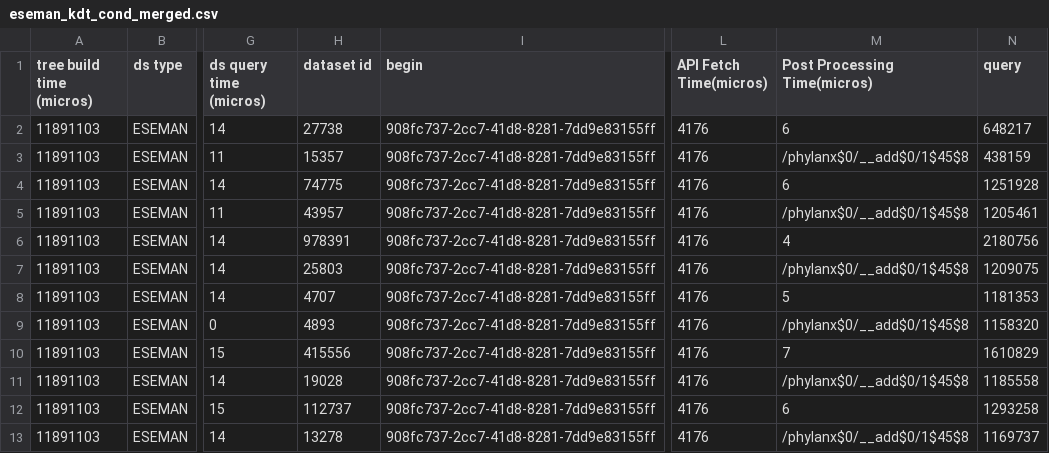
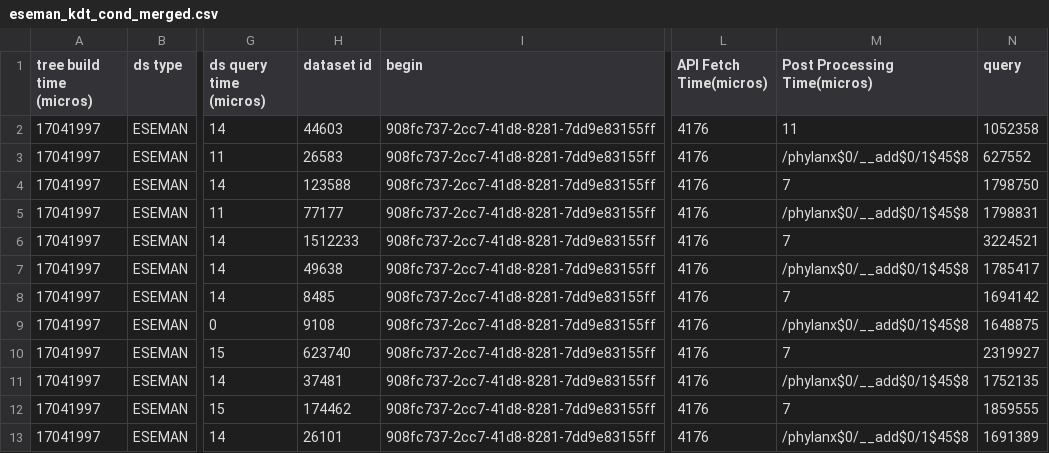
Before and after one commit to sayefsakin/traveler-benchmarks, a CSV file: 908fc737-2cc7-41d8-8281-7dd9e83155ff/eseman_kdt_cond_merged.csv, drawn as a sheet; only a part is shown, gaps mark what is left out; the diff covers the shown part only; the diff names each change by its address in the sheet, - before the commit and + after, or states it on an @@ line.

Commit message:
Eseman data

```diff
--- a/908fc737-2cc7-41d8-8281-7dd9e83155ff/eseman_kdt_cond_merged.csv
+++ b/908fc737-2cc7-41d8-8281-7dd9e83155ff/eseman_kdt_cond_merged.csv
-A2:A13 (tree build time (micros)): 11891103
+A2:A13 (tree build time (micros)): 17041997
-H2 (dataset id): 27738
+H2 (dataset id): 44603
-M2 (Post Processing Time(micros)): 6
+M2 (Post Processing Time(micros)): 11
-N2 (query): 648217
+N2 (query): 1052358
-H3 (dataset id): 15357
+H3 (dataset id): 26583
-N3 (query): 438159
+N3 (query): 627552
-H4 (dataset id): 74775
+H4 (dataset id): 123588
-M4 (Post Processing Time(micros)): 6
+M4 (Post Processing Time(micros)): 7
-N4 (query): 1251928
+N4 (query): 1798750
-H5 (dataset id): 43957
+H5 (dataset id): 77177
-N5 (query): 1205461
+N5 (query): 1798831
-H6 (dataset id): 978391
+H6 (dataset id): 1512233
-M6 (Post Processing Time(micros)): 4
+M6 (Post Processing Time(micros)): 7
-N6 (query): 2180756
+N6 (query): 3224521
-H7 (dataset id): 25803
+H7 (dataset id): 49638
-N7 (query): 1209075
+N7 (query): 1785417
-H8 (dataset id): 4707
+H8 (dataset id): 8485
-M8 (Post Processing Time(micros)): 5
+M8 (Post Processing Time(micros)): 7
-N8 (query): 1181353
+N8 (query): 1694142
-H9 (dataset id): 4893
+H9 (dataset id): 9108
-N9 (query): 1158320
+N9 (query): 1648875
-H10 (dataset id): 415556
+H10 (dataset id): 623740
-N10 (query): 1610829
+N10 (query): 2319927
-H11 (dataset id): 19028
+H11 (dataset id): 37481
-N11 (query): 1185558
+N11 (query): 1752135
-H12 (dataset id): 112737
+H12 (dataset id): 174462
-M12 (Post Processing Time(micros)): 6
+M12 (Post Processing Time(micros)): 7
-N12 (query): 1293258
+N12 (query): 1859555
-H13 (dataset id): 13278
+H13 (dataset id): 26101
-N13 (query): 1169737
+N13 (query): 1691389
```
Also changed, not shown: 114 edited cells elsewhere in this file, 908fc737-2cc7-41d8-8281-7dd9e83155ff/eseman_kdt_window_merged.csv, 14 other files.
